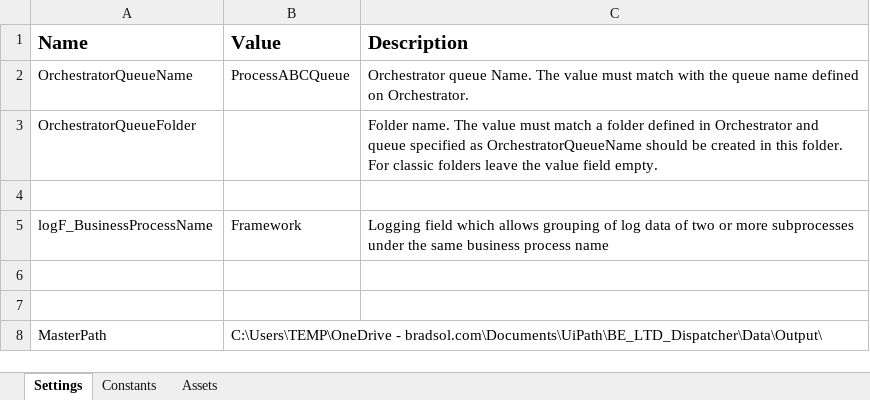
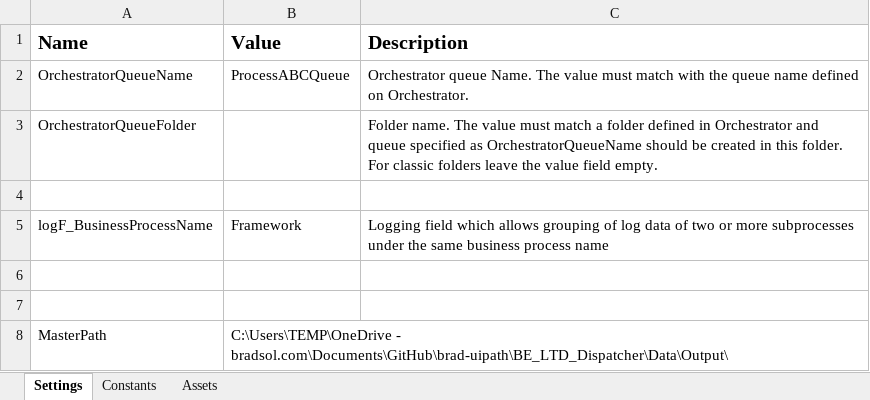
Before and after one commit to rbhattad31/brad-uipath, an Excel workbook: BE_LTD_Dispatcher/Data/Config.xlsx, sheet Settings, drawn as a sheet; values as stored, in another font and other column widths than the file's, no borders; the diff names each change by its address in the sheet, - before the commit and + after, or states it on an @@ line.

```diff
--- a/BE_LTD_Dispatcher/Data/Config.xlsx (sheet Settings)
+++ b/BE_LTD_Dispatcher/Data/Config.xlsx (sheet Settings)
-B8 (Value): C:\Users\TEMP\OneDrive - bradsol.com\Documents\UiPath\BE_LTD_Dispatcher\Data\Output\
+B8 (Value): C:\Users\TEMP\OneDrive - bradsol.com\Documents\GitHub\brad-uipath\BE_LTD_Dispatcher\Data\Output\
```
Also changed, not shown: BE_LTD_Dispatcher/Data/Input.xlsx, 10 other files.
